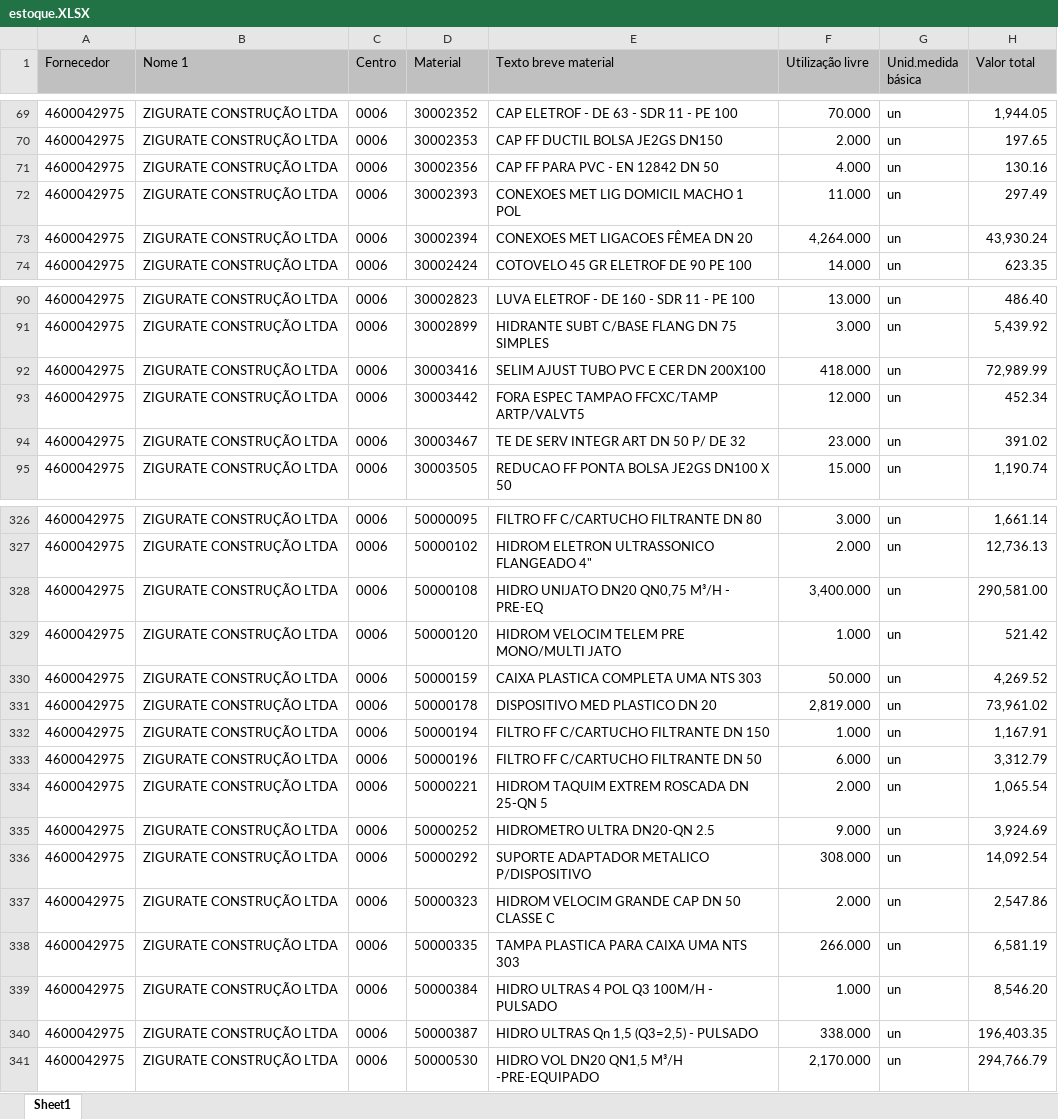
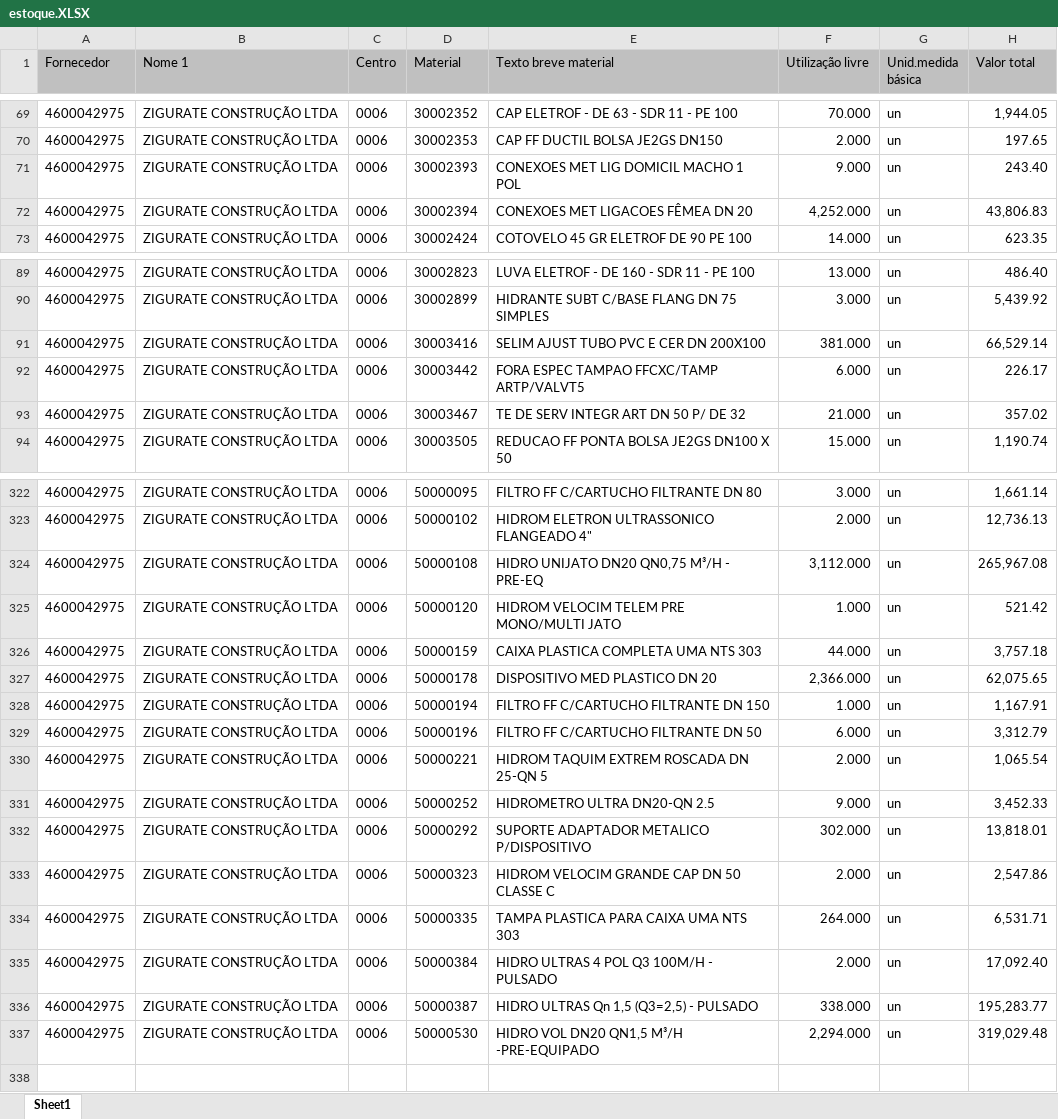
Before and after one commit to hyslan/Val, an Excel workbook: sheets/estoque.XLSX, sheet Sheet1, drawn as a sheet; only a part is shown, gaps mark what is left out; values as stored, in another font and other column widths than the file's, no borders; removed rows and columns are numbered as before the commit, all else as after; the diff covers the shown part only; the diff names each change by its address in the sheet, - before the commit and + after, or states it on an @@ line.

```diff
--- a/sheets/estoque.XLSX (sheet Sheet1)
+++ b/sheets/estoque.XLSX (sheet Sheet1)
-row 71: 4600042975 | ZIGURATE CONSTRUÇÃO LTDA | 0006 | 30002356 | CAP FF PARA PVC - EN 12842 DN 50 | 4.000 | un | 130.16
-F71 (Utilização livre): 11.000
+F71 (Utilização livre): 9.000
-H71 (Valor total): 297.49
+H71 (Valor total): 243.40
-F72 (Utilização livre): 4,264.000
+F72 (Utilização livre): 4,252.000
-H72 (Valor total): 43,930.24
+H72 (Valor total): 43,806.83
-F91 (Utilização livre): 418.000
+F91 (Utilização livre): 381.000
-H91 (Valor total): 72,989.99
+H91 (Valor total): 66,529.14
-F92 (Utilização livre): 12.000
+F92 (Utilização livre): 6.000
-H92 (Valor total): 452.34
+H92 (Valor total): 226.17
-F93 (Utilização livre): 23.000
+F93 (Utilização livre): 21.000
-H93 (Valor total): 391.02
+H93 (Valor total): 357.02
-F324 (Utilização livre): 3,400.000
+F324 (Utilização livre): 3,112.000
-H324 (Valor total): 290,581.00
+H324 (Valor total): 265,967.08
-F326 (Utilização livre): 50.000
+F326 (Utilização livre): 44.000
-H326 (Valor total): 4,269.52
+H326 (Valor total): 3,757.18
-F327 (Utilização livre): 2,819.000
+F327 (Utilização livre): 2,366.000
-H327 (Valor total): 73,961.02
+H327 (Valor total): 62,075.65
-H331 (Valor total): 3,924.69
+H331 (Valor total): 3,452.33
-F332 (Utilização livre): 308.000
+F332 (Utilização livre): 302.000
-H332 (Valor total): 14,092.54
+H332 (Valor total): 13,818.01
-F334 (Utilização livre): 266.000
+F334 (Utilização livre): 264.000
-H334 (Valor total): 6,581.19
+H334 (Valor total): 6,531.71
-F335 (Utilização livre): 1.000
+F335 (Utilização livre): 2.000
-H335 (Valor total): 8,546.20
+H335 (Valor total): 17,092.40
-H336 (Valor total): 196,403.35
+H336 (Valor total): 195,283.77
-F337 (Utilização livre): 2,170.000
+F337 (Utilização livre): 2,294.000
-H337 (Valor total): 294,766.79
+H337 (Valor total): 319,029.48
```
Also changed, not shown: 3 removed rows and 116 edited cells elsewhere in this sheet, 19 other files.
